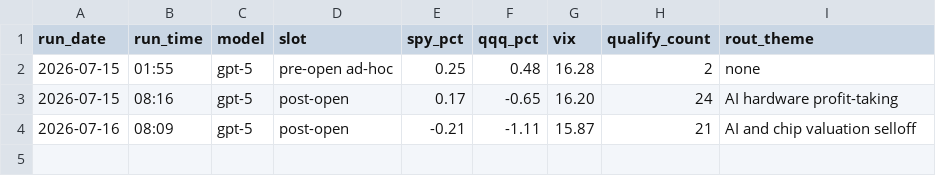
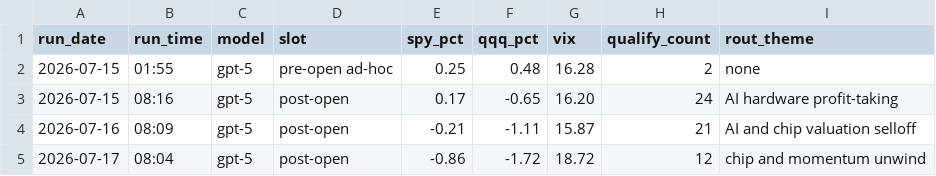
Before and after one commit to GibbonGambits/Stocks-GPT, a CSV file: context.csv, drawn as a sheet.

Commit message:
log 2026-07-17 08:04 picks

```diff
--- a/context.csv
+++ b/context.csv
@@ -4 +4,2 @@ run_date,run_time,model,slot,spy_pct,qqq_pct,vix,qualify_count,rout_theme
 2026-07-16,08:09,gpt-5,post-open,-0.21,-1.11,15.87,21,AI and chip valuation selloff
+2026-07-17,08:04,gpt-5,post-open,-0.86,-1.72,18.72,12,chip and momentum unwind
```
